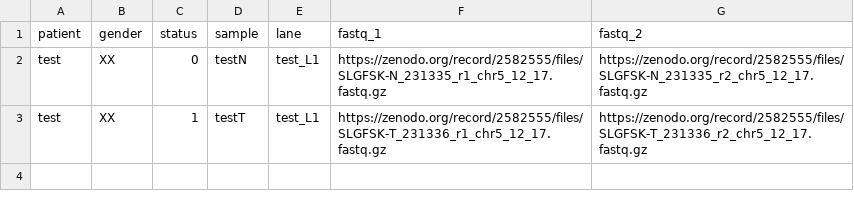
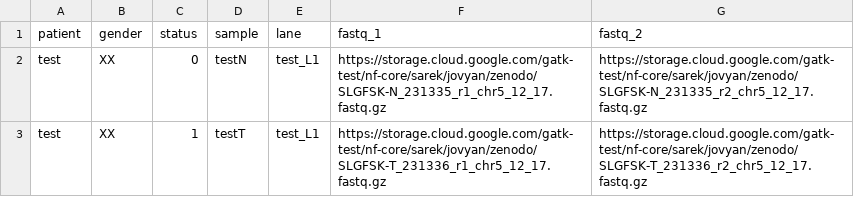
Before and after one commit to dhruti89/hello-world, a CSV file: zenodo_input_paired_test.csv, drawn as a sheet.

Commit message:
Update zenodo_input_paired_test.csv

```diff
--- a/zenodo_input_paired_test.csv
+++ b/zenodo_input_paired_test.csv
@@ -1,3 +1,3 @@
 patient,gender,status,sample,lane,fastq_1,fastq_2
-test,XX,0,testN,test_L1,https://zenodo.org/record/2582555/files/SLGFSK-N_231335_r1_chr5_12_17.fastq.gz,https://zenodo.org/record/2582555/files/SLGFSK-N_231335_r2_chr5_12_17.fastq.gz
-test,XX,1,testT,test_L1,https://zenodo.org/record/2582555/files/SLGFSK-T_231336_r1_chr5_12_17.fastq.gz,https://zenodo.org/record/2582555/files/SLGFSK-T_231336_r2_chr5_12_17.fastq.gz
+test,XX,0,testN,test_L1,https://storage.cloud.google.com/gatk-test/nf-core/sarek/jovyan/zenodo/SLGFSK-N_231335_r1_chr5_12_17.fastq.gz,https://storage.cloud.google.com/gatk-test/nf-core/sarek/jovyan/zenodo/SLGFSK-N_231335_r2_chr5_12_17.fastq.gz
+test,XX,1,testT,test_L1,https://storage.cloud.google.com/gatk-test/nf-core/sarek/jovyan/zenodo/SLGFSK-T_231336_r1_chr5_12_17.fastq.gz,https://storage.cloud.google.com/gatk-test/nf-core/sarek/jovyan/zenodo/SLGFSK-T_231336_r2_chr5_12_17.fastq.gz
```
